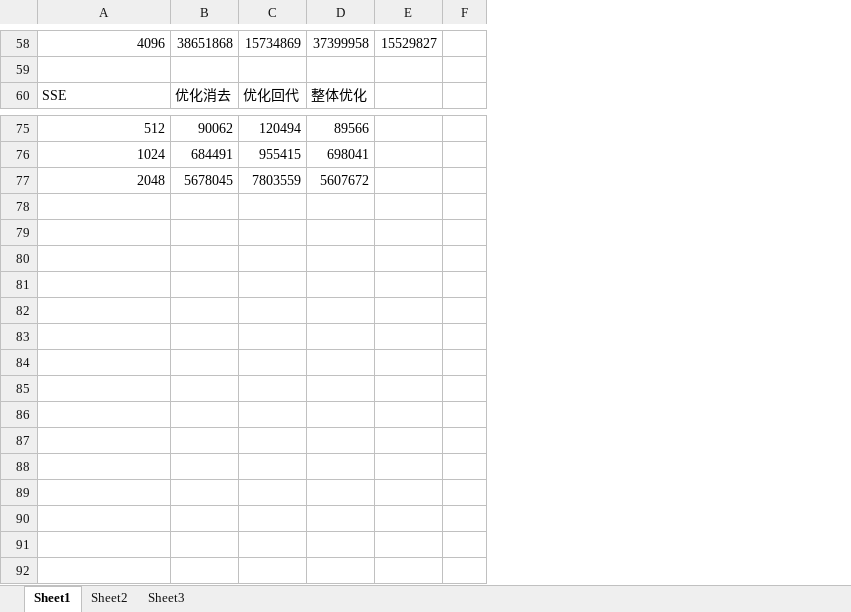
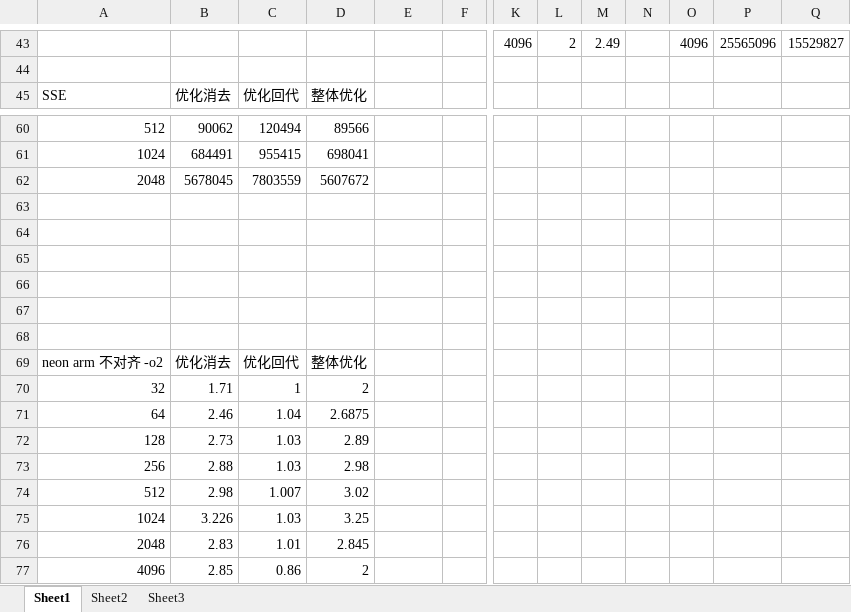
Before and after one commit to MengQxuan/parallel, an Excel workbook: lab2/data.xlsx, sheet Sheet1, drawn as a sheet; only a part is shown, gaps mark what is left out; values as stored, in another font and other column widths than the file's, no borders; removed rows and columns are numbered as before the commit, all else as after; rows hold the shown columns only; the diff covers the shown part only; the diff names each change by its address in the sheet, - before the commit and + after, or states it on an @@ line.

```diff
--- a/lab2/data.xlsx (sheet Sheet1)
+++ b/lab2/data.xlsx (sheet Sheet1)
-column F, empty
+column F, empty
+column K, row 43: 4096
+column L, row 43: 2
+column M, row 43: 2.49
+column N, empty
+column O, row 43: 4096
+column P, row 43: 25565096
+column Q, row 43: 15529827
-A43: 4096
+A43: (empty)
-B43: 38651868
+B43: (empty)
-C43: 15734869
+C43: (empty)
-D43: 37399958
+D43: (empty)
-E43: 15529827
+E43: (empty)
+row 63: (empty)
+row 64: (empty)
+row 65: (empty)
+row 66: (empty)
+row 67: (empty)
+row 68: (empty)
+row 69: neon arm 不对齐 -o2 | 优化消去 | 优化回代 | 整体优化
+row 70: 32 | 1.71 | 1 | 2
+row 71: 64 | 2.46 | 1.04 | 2.6875
+row 72: 128 | 2.73 | 1.03 | 2.89
+row 73: 256 | 2.88 | 1.03 | 2.98
+row 74: 512 | 2.98 | 1.007 | 3.02
+row 75: 1024 | 3.226 | 1.03 | 3.25
+row 76: 2048 | 2.83 | 1.01 | 2.845
+row 77: 4096 | 2.85 | 0.86 | 2
```
Also changed, not shown: 26 added rows, 41 removed rows, 38 edited cells and merged cells elsewhere in this sheet, 3 other files.
